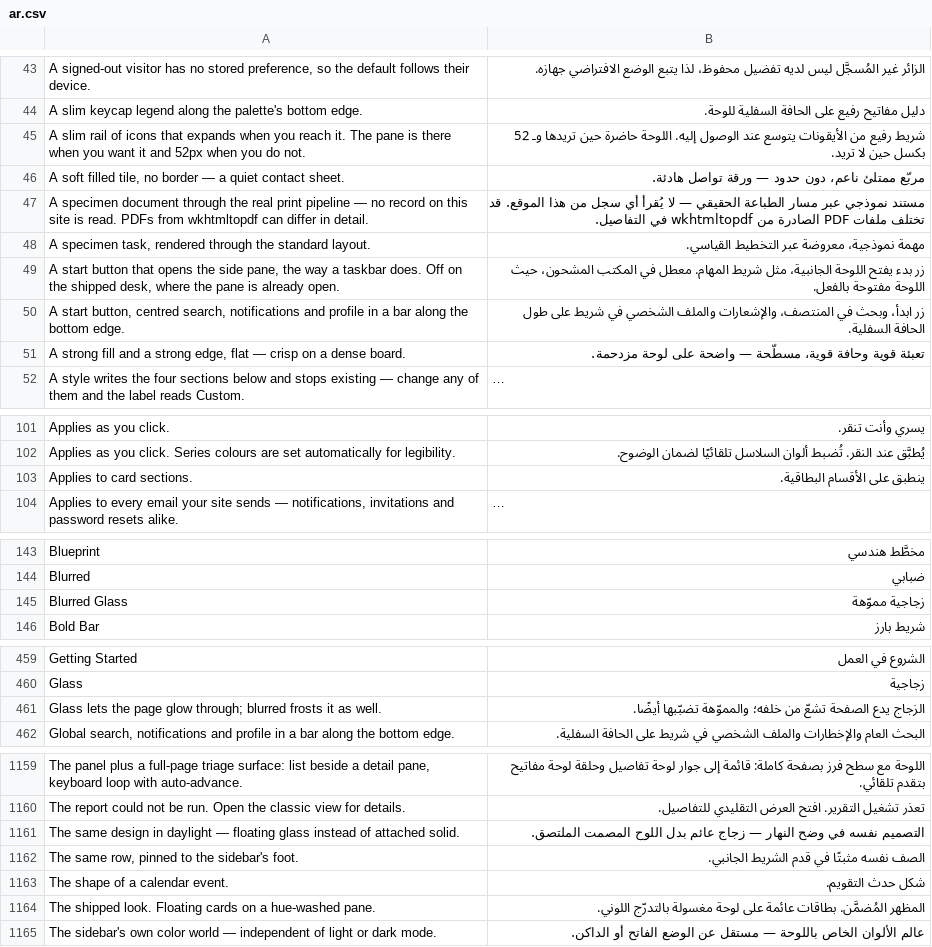
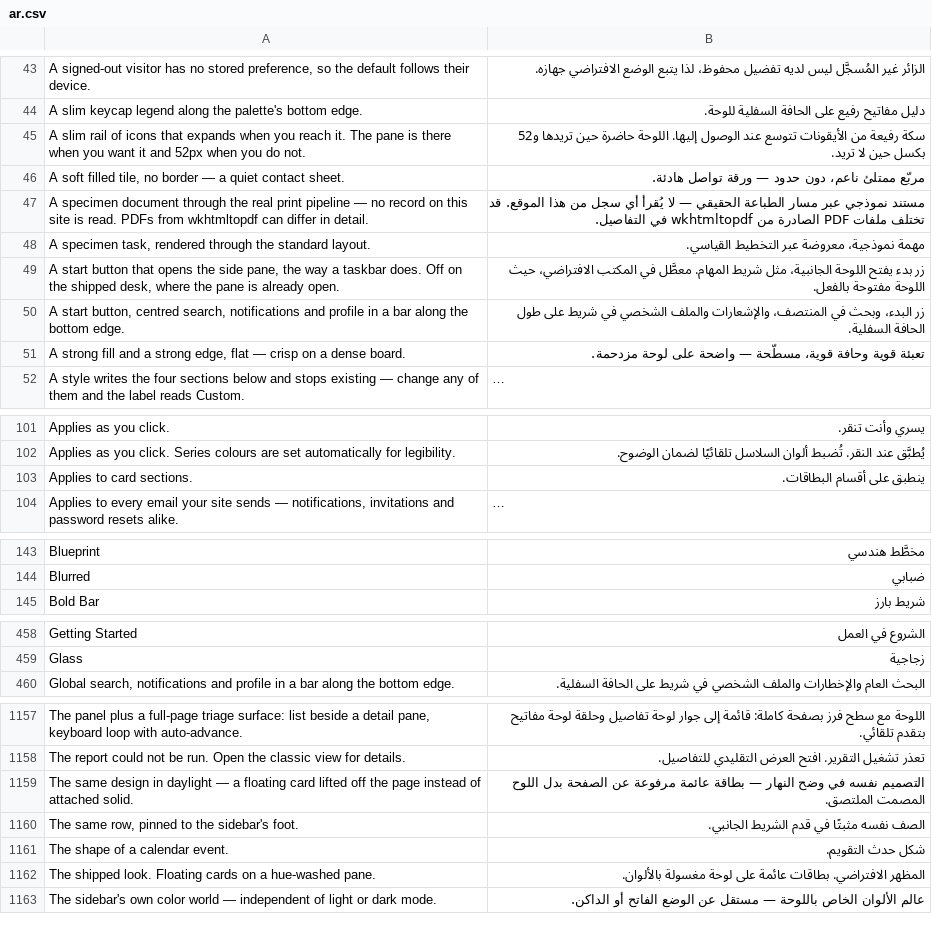
Before and after one commit to Bunood/bunood-theme, a CSV file: bunood_theme/translations/ar.csv, drawn as a sheet; only a part is shown, gaps mark what is left out; long unchanged cells end in …; removed rows and columns are numbered as before the commit, all else as after; the diff covers the shown part only; the diff names each change by its address in the sheet, - before the commit and + after, or states it on an @@ line.

```diff
--- a/bunood_theme/translations/ar.csv
+++ b/bunood_theme/translations/ar.csv
-B45: شريط رفيع من الأيقونات يتوسع عند الوصول إليه. اللوحة حاضرة حين تريدها وـ 52 بكسل حين…
+B45: سكة رفيعة من الأيقونات تتوسع عند الوصول إليها. اللوحة حاضرة حين تريدها و52 بكسل حين…
-B49: …شريط المهام. معطل في المكتب المشحون، حيث اللوحة…
+B49: …شريط المهام. معطَّل في المكتب الافتراضي، حيث اللوحة…
-B50: زر ابدأ، وبحث في…
+B50: زر البدء، وبحث في…
-B103: ينطبق على الأقسام البطاقية.
+B103: ينطبق على أقسام البطاقات.
-row 145: Blurred Glass | زجاجية مموّهة
-row 461: Glass lets the page glow through; blurred frosts it as well. | الزجاج يدع الصفحة تشعّ من خلفه؛ والمموّهة تضبّبها أيضًا.
-A1159: …daylight — floating glass instead of…
+A1159: …daylight — a floating card lifted off the page instead of…
-B1159: …النهار — زجاج عائم بدل اللوح…
+B1159: …النهار — بطاقة عائمة مرفوعة عن الصفحة بدل اللوح…
-B1162: المظهر المُضمَّن. بطاقات عائمة على لوحة مغسولة بالتدرّج اللوني.
+B1162: المظهر الافتراضي. بطاقات عائمة على لوحة مغسولة بالألوان.
```
Also changed, not shown: 6 edited cells elsewhere in this file, 2 other files.
